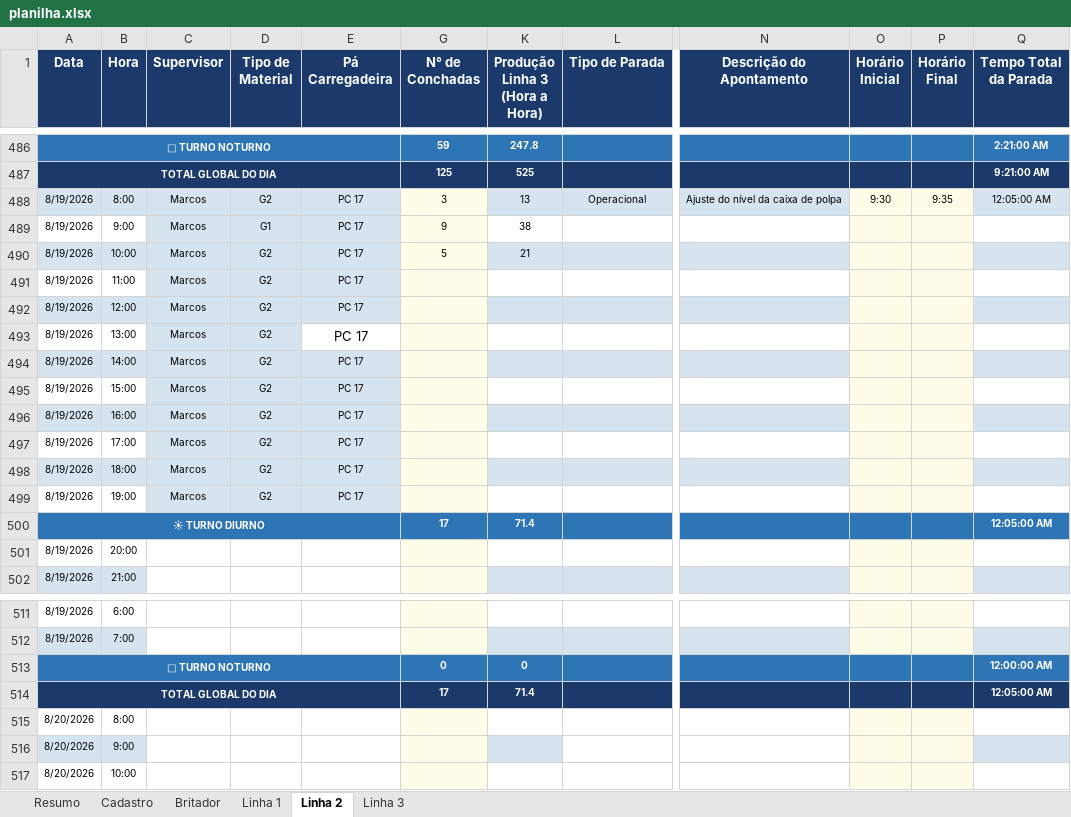
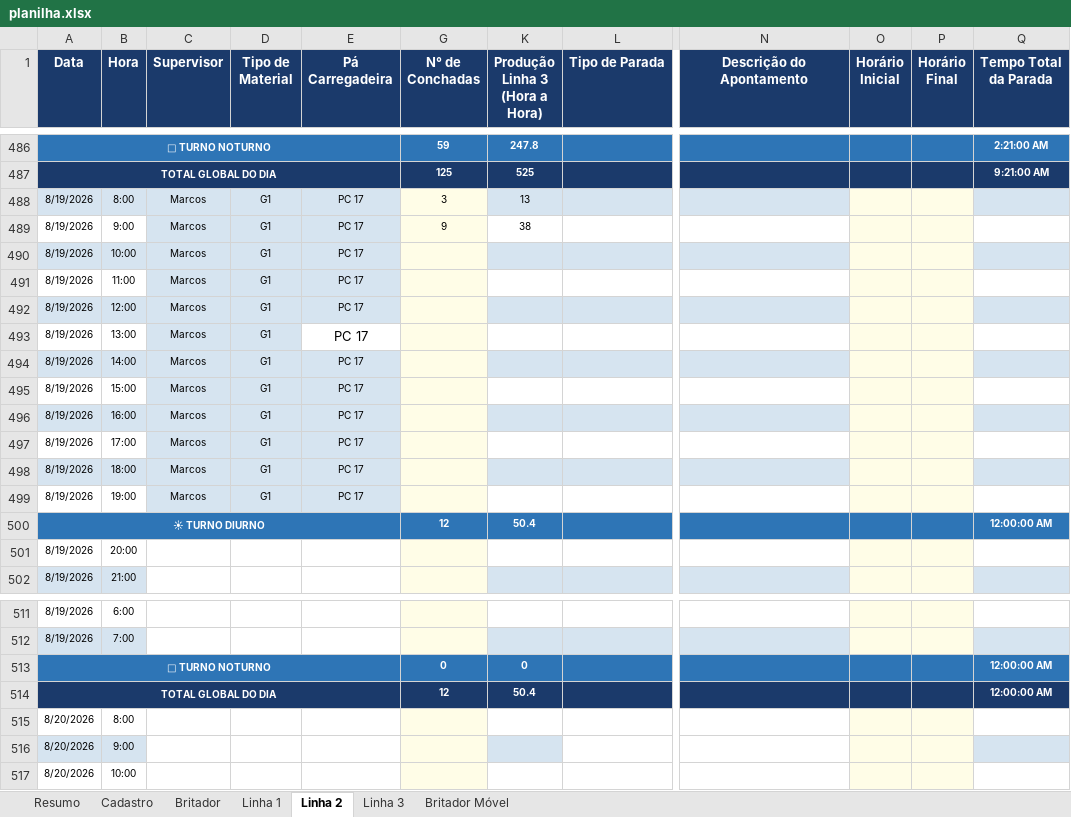
Before and after one commit to Plenz-code/BI-IMPACTANTES-PLANTA, an Excel workbook: planilha.xlsx, sheet Linha 2, drawn as a sheet; only a part is shown, gaps mark what is left out; values as stored, in another font and other column widths than the file's, no borders; the diff names each change by its address in the sheet, - before the commit and + after, or states it on an @@ line.

```diff
--- a/planilha.xlsx (sheet Linha 2)
+++ b/planilha.xlsx (sheet Linha 2)
+sheet tab: Britador Móvel
-D488 (Tipo de Material): G2
+D488 (Tipo de Material): G1
-L488 (Tipo de Parada): Operacional
+L488 (Tipo de Parada): (empty)
-N488 (Descrição do Apontamento): Ajuste do nível da caixa de polpa
+N488 (Descrição do Apontamento): (empty)
-O488 (Horário Inicial): 9:30
+O488 (Horário Inicial): (empty)
-P488 (Horário Final): 9:35
+P488 (Horário Final): (empty)
-Q488 (Tempo Total da Parada): 12:05:00 AM
+Q488 (Tempo Total da Parada): (empty)
-D490:D499 (Tipo de Material): G2
+D490:D499 (Tipo de Material): G1
-G490 (N° de Conchadas): 5
+G490 (N° de Conchadas): (empty)
-K490 (Produção Linha 3 (Hora a Hora)): 21
+K490 (Produção Linha 3 (Hora a Hora)): (empty)
-G500 (N° de Conchadas): 17
+G500 (N° de Conchadas): 12
-K500 (Produção Linha 3 (Hora a Hora)): 71.4
+K500 (Produção Linha 3 (Hora a Hora)): 50.4
-Q500 (Tempo Total da Parada): 12:05:00 AM
+Q500 (Tempo Total da Parada): 12:00:00 AM
-G514 (N° de Conchadas): 17
+G514 (N° de Conchadas): 12
-K514 (Produção Linha 3 (Hora a Hora)): 71.4
+K514 (Produção Linha 3 (Hora a Hora)): 50.4
-Q514 (Tempo Total da Parada): 12:05:00 AM
+Q514 (Tempo Total da Parada): 12:00:00 AM
```
Also changed, not shown: sheet Linha 1, sheet Britador, sheet Linha 3, sheet Resumo, formulas that keep their value, hidden cells.
